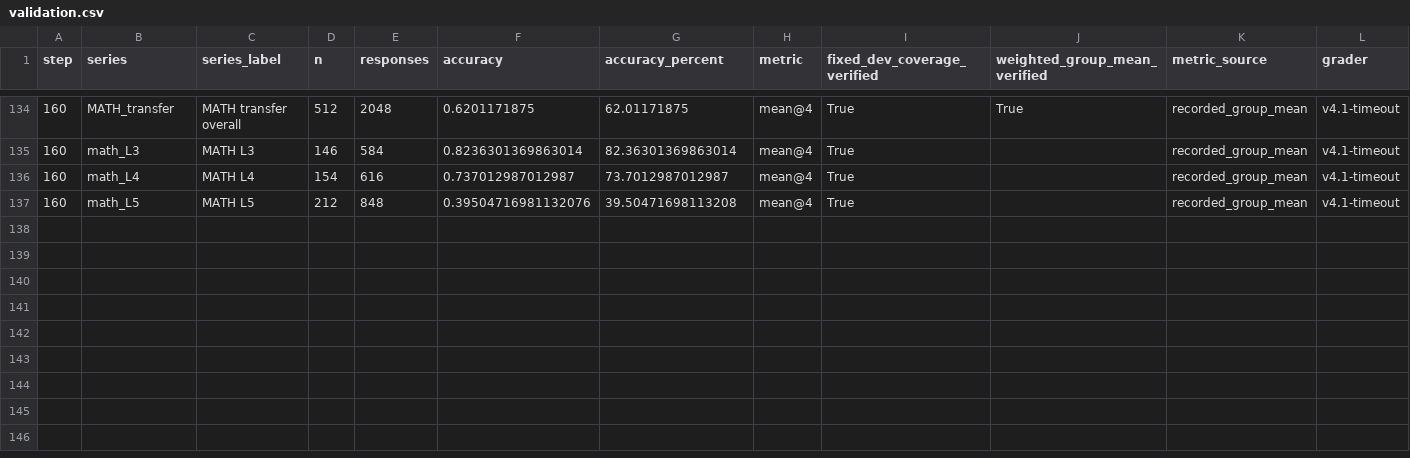
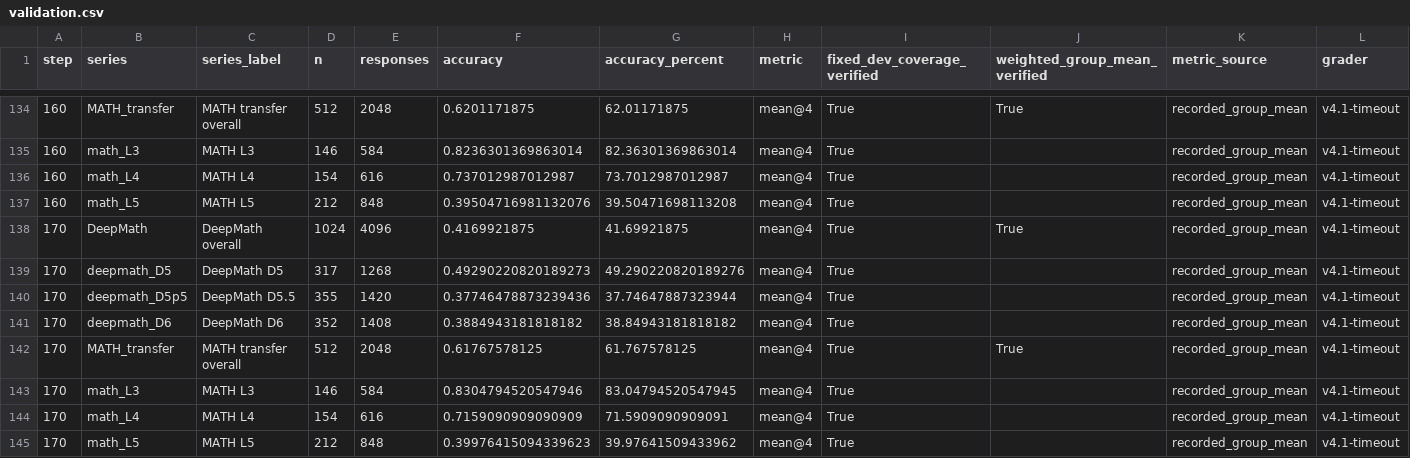
Before and after one commit to LingyinKaslana/dapo-rollout-stability, a CSV file: validation.csv, drawn as a sheet; only a part is shown, gaps mark what is left out.

```diff
--- a/validation.csv
+++ b/validation.csv
@@ -137 +137,9 @@ step,series,series_label,n,responses,accuracy,accuracy_percent,metric,fixed_dev_
 160,math_L5,MATH L5,212,848,0.39504716981132076,39.50471698113208,mean@4,True,,recorded_group_mean,v4.1-timeout
+170,DeepMath,DeepMath overall,1024,4096,0.4169921875,41.69921875,mean@4,True,True,recorded_group_mean,v4.1-timeout
+170,deepmath_D5,DeepMath D5,317,1268,0.49290220820189273,49.290220820189276,mean@4,True,,recorded_group_mean,v4.1-timeout
+170,deepmath_D5p5,DeepMath D5.5,355,1420,0.37746478873239436,37.74647887323944,mean@4,True,,recorded_group_mean,v4.1-timeout
+170,deepmath_D6,DeepMath D6,352,1408,0.3884943181818182,38.84943181818182,mean@4,True,,recorded_group_mean,v4.1-timeout
+170,MATH_transfer,MATH transfer overall,512,2048,0.61767578125,61.767578125,mean@4,True,True,recorded_group_mean,v4.1-timeout
+170,math_L3,MATH L3,146,584,0.8304794520547946,83.04794520547945,mean@4,True,,recorded_group_mean,v4.1-timeout
+170,math_L4,MATH L4,154,616,0.7159090909090909,71.5909090909091,mean@4,True,,recorded_group_mean,v4.1-timeout
+170,math_L5,MATH L5,212,848,0.39976415094339623,39.97641509433962,mean@4,True,,recorded_group_mean,v4.1-timeout
```
Also changed, not shown: gpu_10m.csv, gpu_history.csv, 9 other files.
